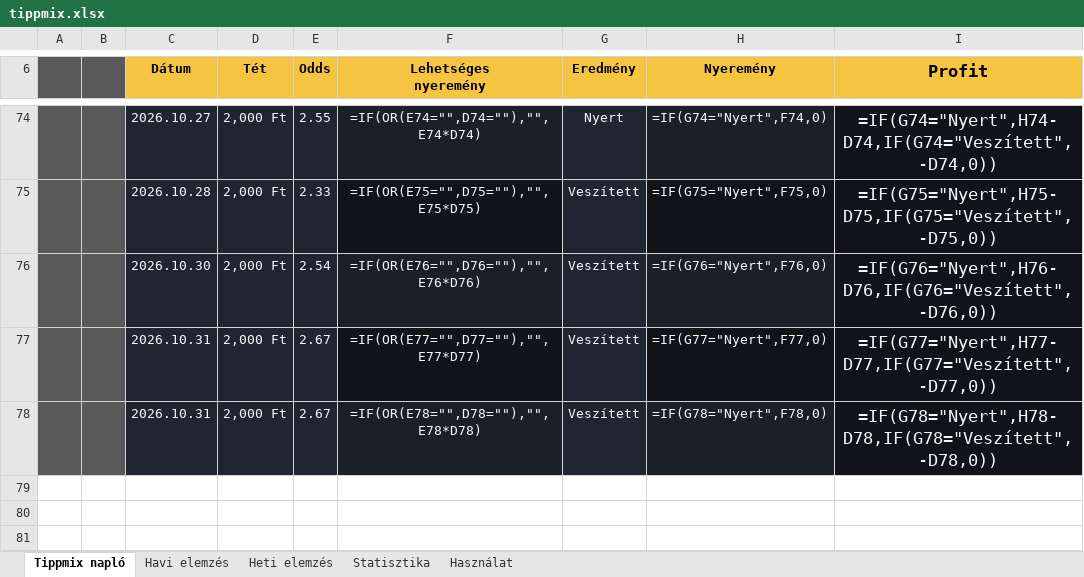
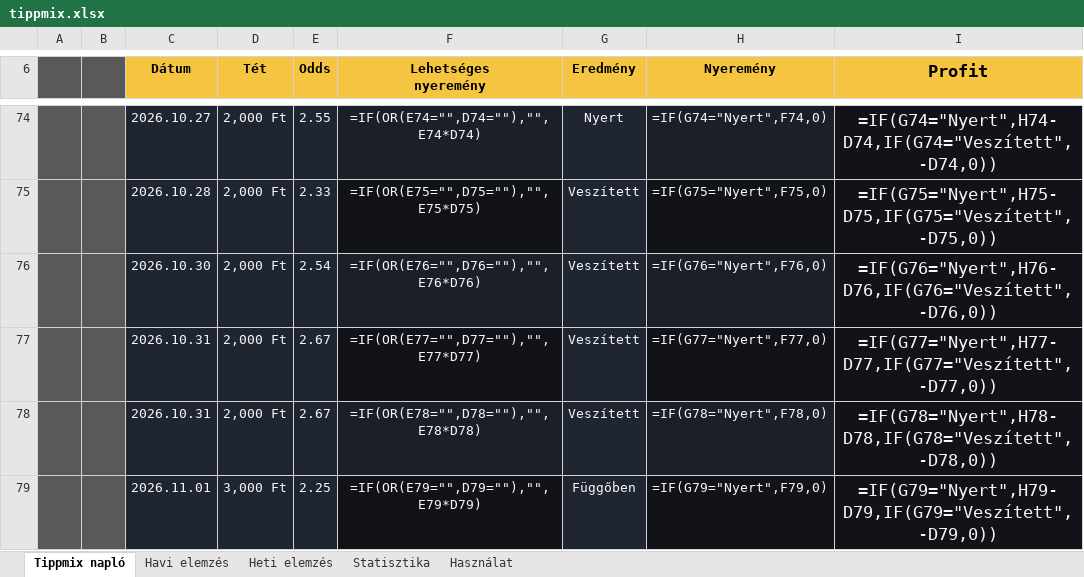
Before and after one commit to Ogre3Dofficial/tippmix, an Excel workbook: tippmix.xlsx, sheet Tippmix napló, drawn as a sheet; only a part is shown, gaps mark what is left out; values as stored, in another font and other column widths than the file's, no borders; formulas without a stored value are shown as written; conditional formats and table styles not drawn; the diff names each change by its address in the sheet, - before the commit and + after, or states it on an @@ line.

Commit message:
Update Tippmix data from web app

```diff
--- a/tippmix.xlsx (sheet Tippmix napló)
+++ b/tippmix.xlsx (sheet Tippmix napló)
+row 79:  |  | 2026.11.01 | 3,000 Ft | 2.25 | =IF(OR(E79="",D79=""),"",E79*D79) | Függőben | =IF(G79="Nyert",F79,0) | =IF(G79="Nyert",H79-D79,IF(G79="Veszített",-D79,0))
```
Also changed, not shown: hidden cells.
